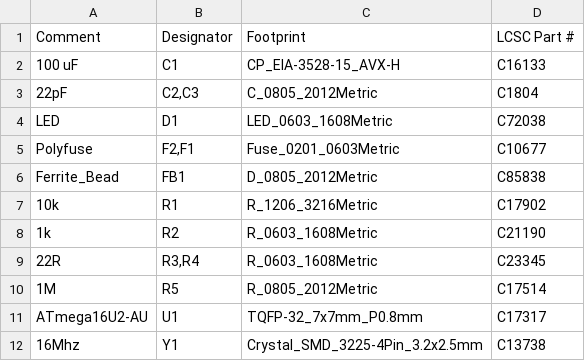
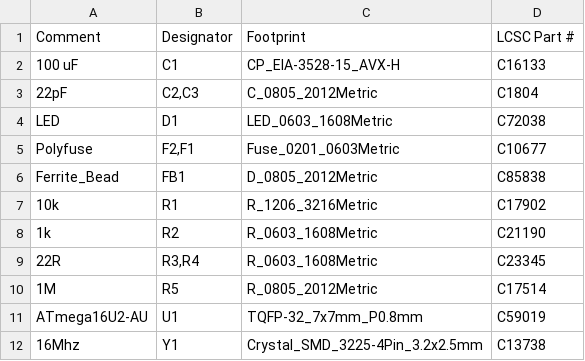
Before and after one commit to thomir/ZapierStompBox, a CSV file: ZapierStompBox_bom_jlc.csv, drawn as a sheet.

Commit message:
Update jlcpcb part number for uC

```diff
--- a/ZapierStompBox_bom_jlc.csv
+++ b/ZapierStompBox_bom_jlc.csv
@@ -10,3 +10,3 @@
 "1M","R5","R_0805_2012Metric","C17514"
-"ATmega16U2-AU","U1","TQFP-32_7x7mm_P0.8mm","C17317"
+"ATmega16U2-AU","U1","TQFP-32_7x7mm_P0.8mm","C59019"
 "16Mhz","Y1","Crystal_SMD_3225-4Pin_3.2x2.5mm","C13738"
```
